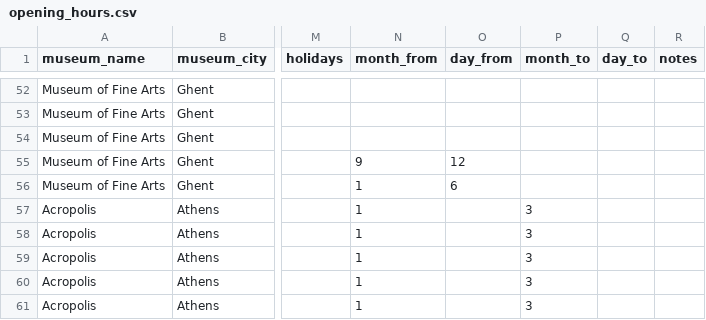
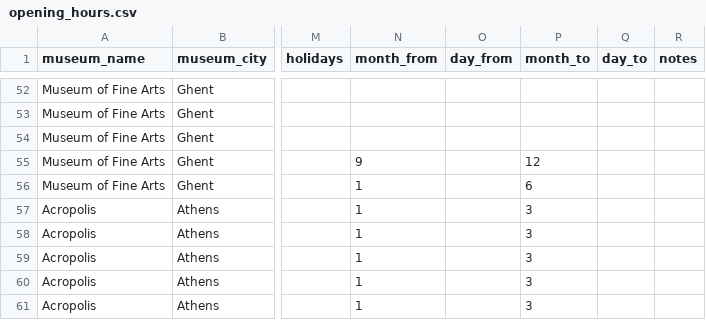
Before and after one commit to 4tires/Museum-tracker-website, a CSV file: seed_data/opening_hours.csv, drawn as a sheet; only a part is shown, gaps mark what is left out; the diff names each change by its address in the sheet, - before the commit and + after, or states it on an @@ line.

```diff
--- a/seed_data/opening_hours.csv
+++ b/seed_data/opening_hours.csv
-O55 (day_from): 12
+O55 (day_from): (empty)
-P55 (month_to): (empty)
+P55 (month_to): 12
-O56 (day_from): 6
+O56 (day_from): (empty)
-P56 (month_to): (empty)
+P56 (month_to): 6
```
Also changed, not shown: 2 other files.
